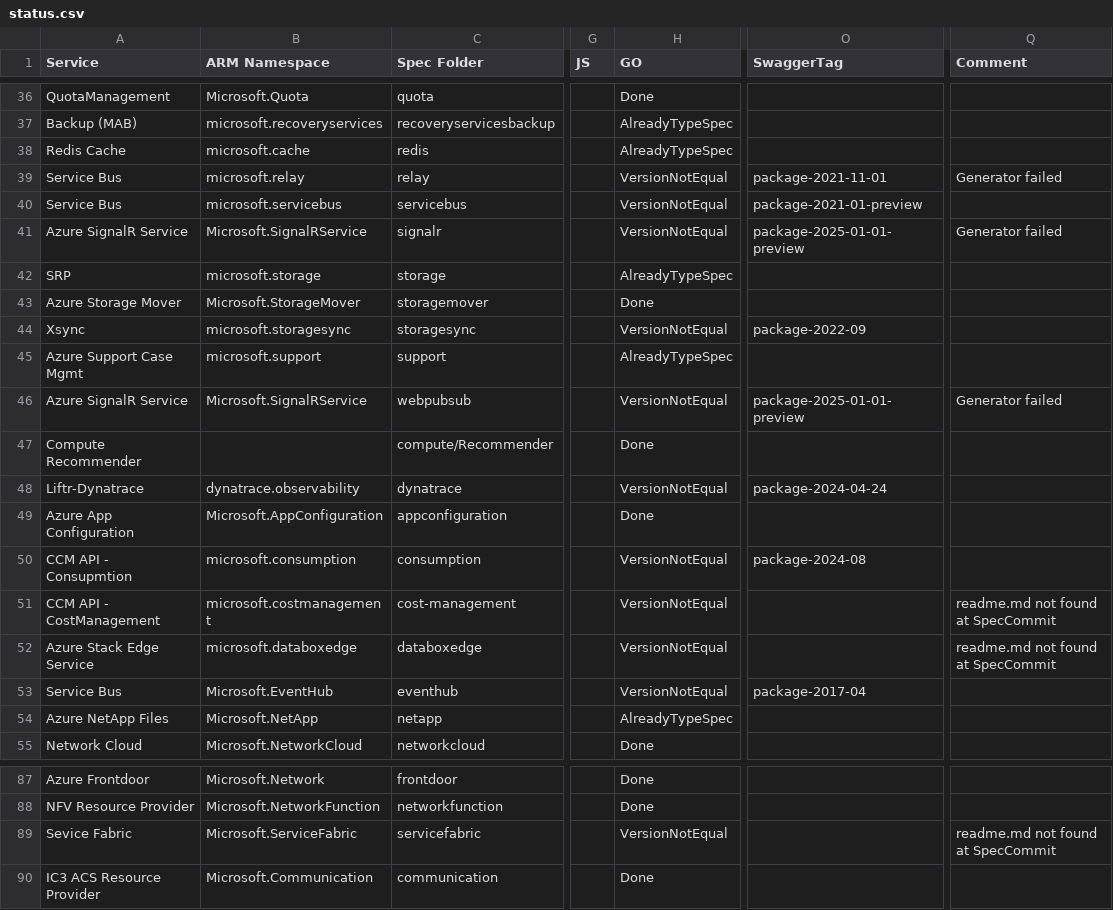
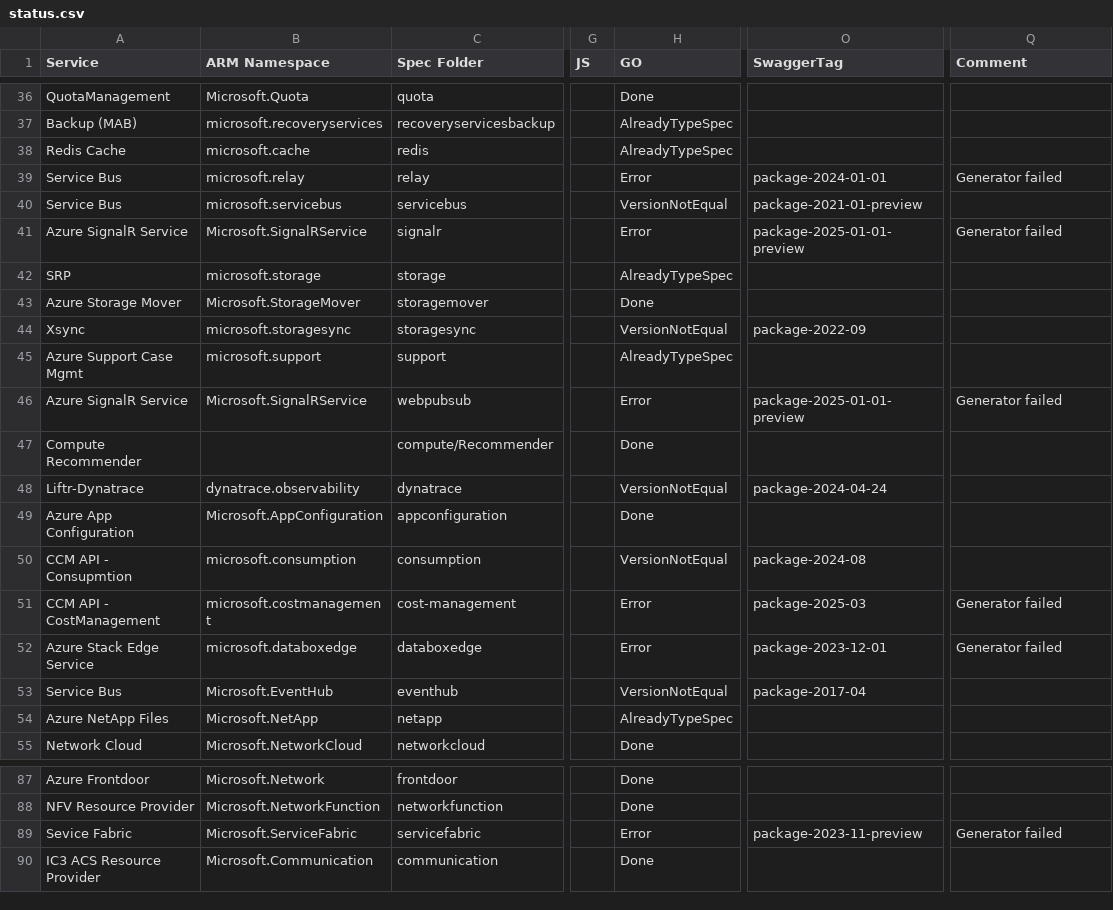
Before and after one commit to tadelesh/typespec-conversion-refresh, a CSV file: status.csv, drawn as a sheet; only a part is shown, gaps mark what is left out; the diff covers the shown part only; the diff names each change by its address in the sheet, - before the commit and + after, or states it on an @@ line.

```diff
--- a/status.csv
+++ b/status.csv
-H39 (GO): VersionNotEqual
+H39 (GO): Error
-O39 (SwaggerTag): package-2021-11-01
+O39 (SwaggerTag): package-2024-01-01
-H41 (GO): VersionNotEqual
+H41 (GO): Error
-H46 (GO): VersionNotEqual
+H46 (GO): Error
-H51:H52 (GO): VersionNotEqual
+H51:H52 (GO): Error
-O51 (SwaggerTag): (empty)
+O51 (SwaggerTag): package-2025-03
-Q51:Q52 (Comment): readme.md not found at SpecCommit
+Q51:Q52 (Comment): Generator failed
-O52 (SwaggerTag): (empty)
+O52 (SwaggerTag): package-2023-12-01
-H89 (GO): VersionNotEqual
+H89 (GO): Error
-O89 (SwaggerTag): (empty)
+O89 (SwaggerTag): package-2023-11-preview
-Q89 (Comment): readme.md not found at SpecCommit
+Q89 (Comment): Generator failed
```
Also changed, not shown: 27 edited cells elsewhere in this file.
